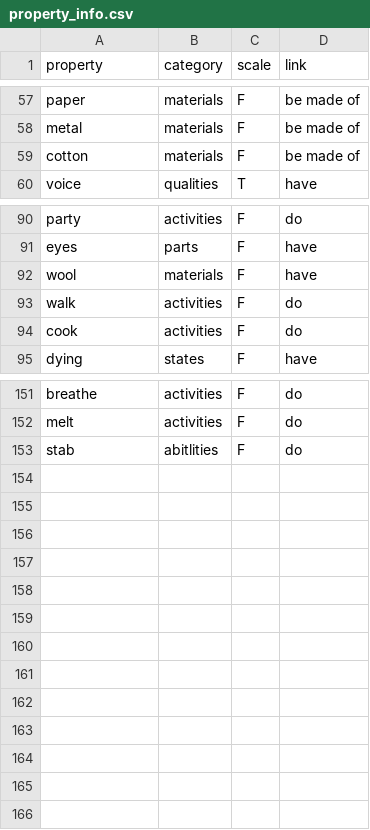
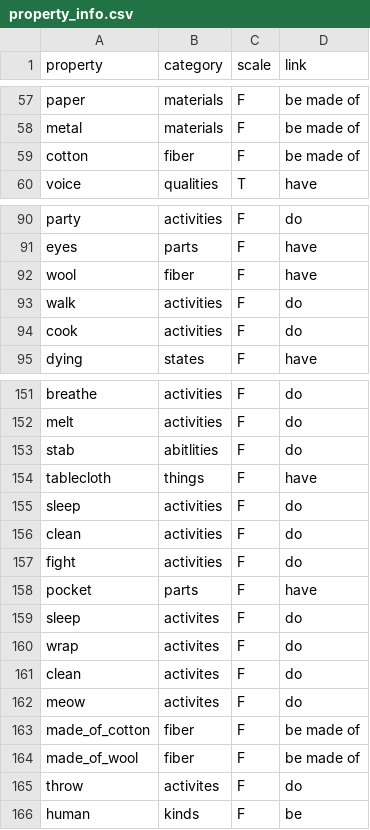
Before and after one commit to cltl/SPT_annotation, a CSV file: data/property_info.csv, drawn as a sheet; only a part is shown, gaps mark what is left out.

```diff
--- a/data/property_info.csv
+++ b/data/property_info.csv
@@ -58,3 +58,3 @@ paper	materials	F	be made of
 metal	materials	F	be made of
-cotton	materials	F	be made of
+cotton	fiber	F	be made of
 voice	qualities	T	have
@@ -91,3 +91,3 @@ party	activities	F	do
 eyes	parts	F	have
-wool	materials	F	have
+wool	fiber	F	have
 walk	activities	F	do
@@ -153 +153,14 @@ melt	activities	F	do
 stab	abitlities	F	do
+tablecloth	things	F	have
+sleep	activities	F	do
+clean	activities	F	do
+fight	activities	F	do
+pocket	parts	F	have
+sleep	activites	F	do
+wrap	activites	F	do
+clean	activites	F	do
+meow	activites	F	do
+made_of_cotton	fiber	F	be made of
+made_of_wool	fiber	F	be made of
+throw	activites	F	do
+human	kinds	F	be
```
Also changed, not shown: examples/affording_activity-pairs.csv, examples/variability_limited-pairs.csv, 15 other files.
